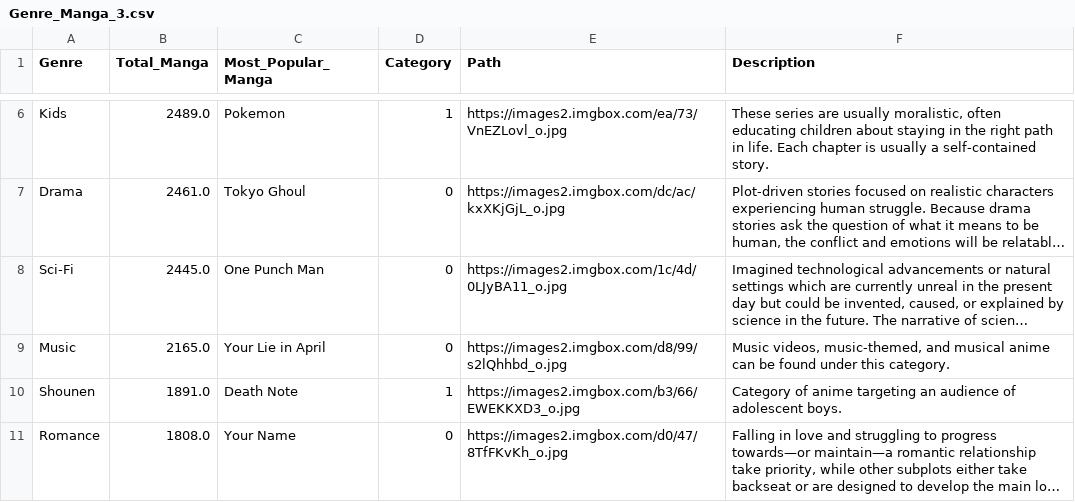
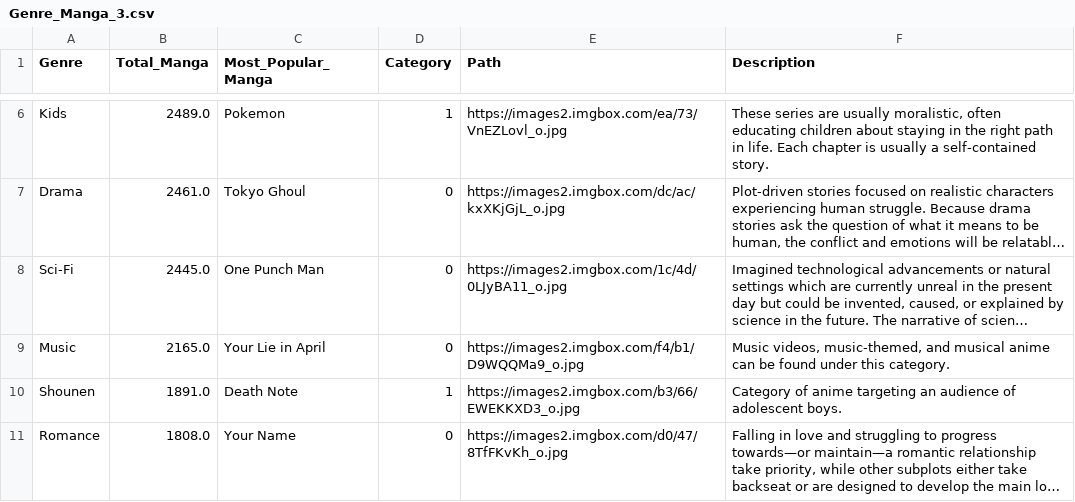
Before and after one commit to ilmanovski/Data-Visualisation, a CSV file: Genre_Manga_3.csv, drawn as a sheet; only a part is shown, gaps mark what is left out; long unchanged cells end in …; the diff names each change by its address in the sheet, - before the commit and + after, or states it on an @@ line.

Commit message:
Update Genre_Manga_3.csv

```diff
--- a/Genre_Manga_3.csv
+++ b/Genre_Manga_3.csv
-E9 (Path): https://images2.imgbox.com/d8/99/s2lQhhbd_o.jpg
+E9 (Path): https://images2.imgbox.com/f4/b1/D9WQQMa9_o.jpg
```
